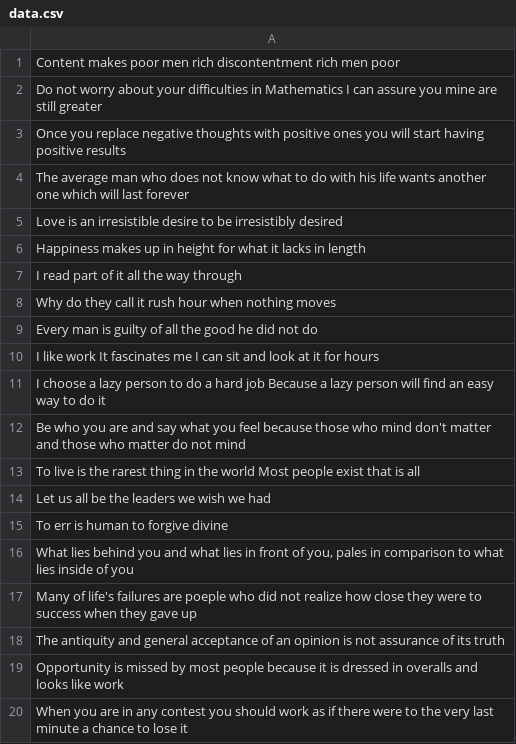
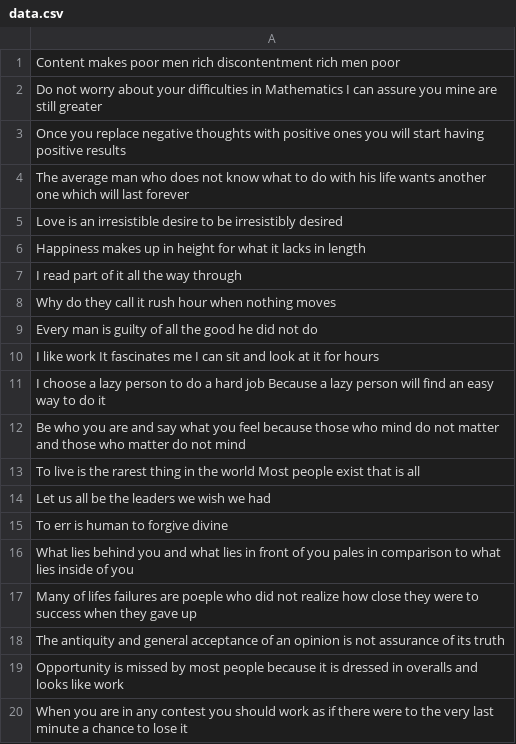
Before and after one commit to samokw/typeracer, a CSV file: data.csv, drawn as a sheet.

Commit message:
updated quotes

```diff
--- a/data.csv
+++ b/data.csv
@@ -11,3 +11,3 @@
 "I choose a lazy person to do a hard job Because a lazy person will find an easy way to do it",
-"Be who you are and say what you feel because those who mind don't matter and those who matter do not mind",
+"Be who you are and say what you feel because those who mind do not matter and those who matter do not mind",
 "To live is the rarest thing in the world Most people exist that is all",
@@ -15,4 +15,4 @@
 "To err is human to forgive divine",
-"What lies behind you and what lies in front of you, pales in comparison to what lies inside of you",
-"Many of life's failures are poeple who did not realize how close they were to success when they gave up",
+"What lies behind you and what lies in front of you pales in comparison to what lies inside of you",
+"Many of lifes failures are poeple who did not realize how close they were to success when they gave up",
 "The antiquity and general acceptance of an opinion is not assurance of its truth",
```
